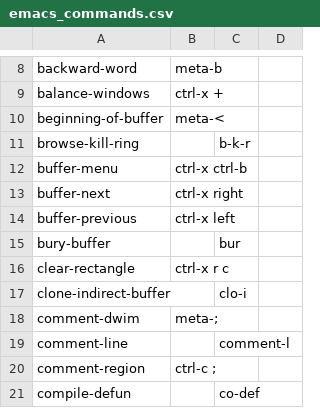
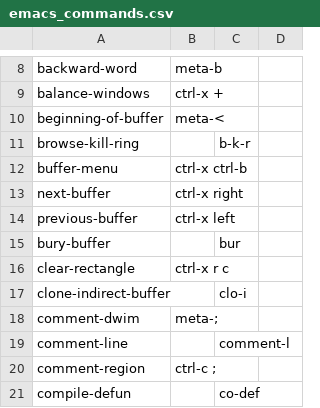
Before and after one commit to brxck/brxck_talon, a CSV file: apps/emacs/emacs_commands.csv, drawn as a sheet; only a part is shown, gaps mark what is left out.

Commit message:
fix buffer next/buffer last (#1173)

```diff
--- a/apps/emacs/emacs_commands.csv
+++ b/apps/emacs/emacs_commands.csv
@@ -12,4 +12,4 @@ browse-kill-ring,, b-k-r
 buffer-menu, ctrl-x ctrl-b
-buffer-next, ctrl-x right
-buffer-previous, ctrl-x left
+next-buffer, ctrl-x right
+previous-buffer, ctrl-x left
 bury-buffer,, bur
```
